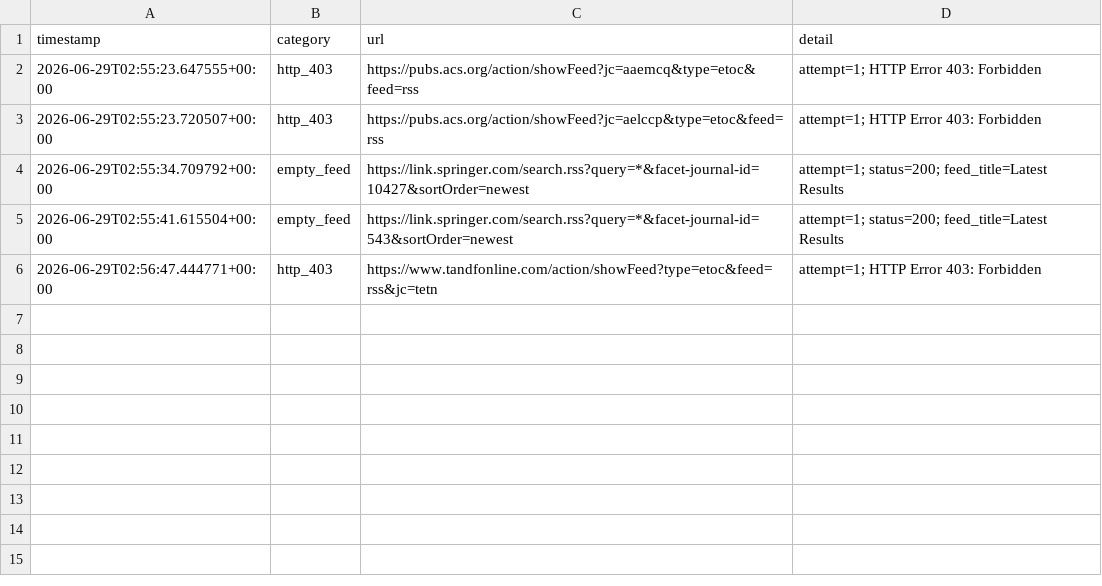
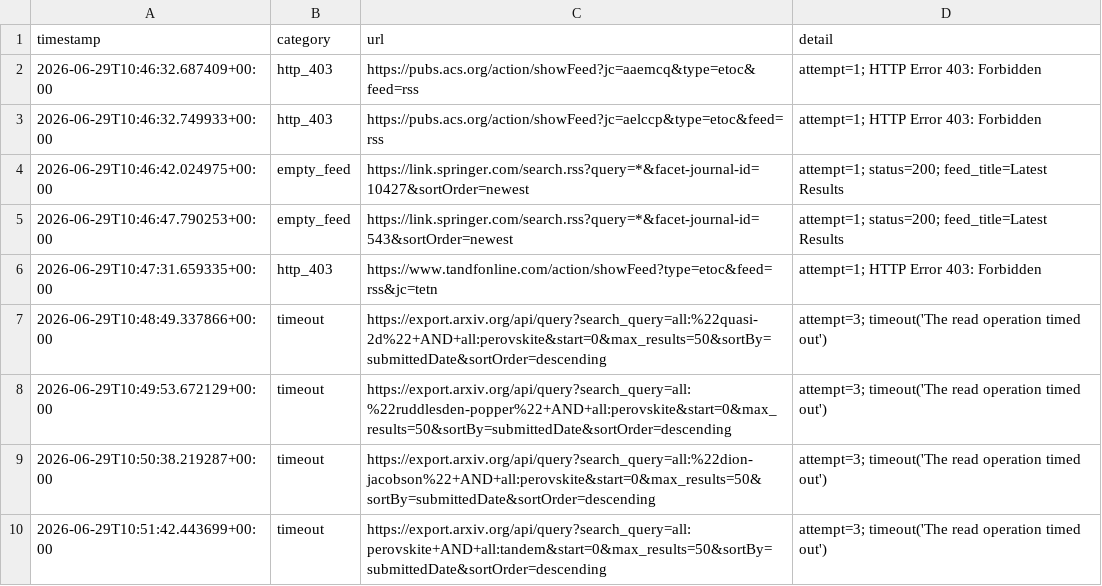
Before and after one commit to Llxyyds666/paper-search, a TSV file: fetch_failures.tsv, drawn as a sheet.

```diff
--- a/fetch_failures.tsv
+++ b/fetch_failures.tsv
@@ -1,6 +1,10 @@
 timestamp	category	url	detail
-2026-06-29T02:55:23.647555+00:00	http_403	https://pubs.acs.org/action/showFeed?jc=aaemcq&type=etoc&feed=rss	attempt=1; HTTP Error 403: Forbidden
-2026-06-29T02:55:23.720507+00:00	http_403	https://pubs.acs.org/action/showFeed?jc=aelccp&type=etoc&feed=rss	attempt=1; HTTP Error 403: Forbidden
-2026-06-29T02:55:34.709792+00:00	empty_feed	https://link.springer.com/search.rss?query=*&facet-journal-id=10427&sortOrder=newest	attempt=1; status=200; feed_title=Latest Results
-2026-06-29T02:55:41.615504+00:00	empty_feed	https://link.springer.com/search.rss?query=*&facet-journal-id=543&sortOrder=newest	attempt=1; status=200; feed_title=Latest Results
-2026-06-29T02:56:47.444771+00:00	http_403	https://www.tandfonline.com/action/showFeed?type=etoc&feed=rss&jc=tetn	attempt=1; HTTP Error 403: Forbidden
+2026-06-29T10:46:32.687409+00:00	http_403	https://pubs.acs.org/action/showFeed?jc=aaemcq&type=etoc&feed=rss	attempt=1; HTTP Error 403: Forbidden
+2026-06-29T10:46:32.749933+00:00	http_403	https://pubs.acs.org/action/showFeed?jc=aelccp&type=etoc&feed=rss	attempt=1; HTTP Error 403: Forbidden
+2026-06-29T10:46:42.024975+00:00	empty_feed	https://link.springer.com/search.rss?query=*&facet-journal-id=10427&sortOrder=newest	attempt=1; status=200; feed_title=Latest Results
+2026-06-29T10:46:47.790253+00:00	empty_feed	https://link.springer.com/search.rss?query=*&facet-journal-id=543&sortOrder=newest	attempt=1; status=200; feed_title=Latest Results
+2026-06-29T10:47:31.659335+00:00	http_403	https://www.tandfonline.com/action/showFeed?type=etoc&feed=rss&jc=tetn	attempt=1; HTTP Error 403: Forbidden
+2026-06-29T10:48:49.337866+00:00	timeout	https://export.arxiv.org/api/query?search_query=all:%22quasi-2d%22+AND+all:perovskite&start=0&max_results=50&sortBy=submittedDate&sortOrder=descending	attempt=3; timeout('The read operation timed out')
+2026-06-29T10:49:53.672129+00:00	timeout	https://export.arxiv.org/api/query?search_query=all:%22ruddlesden-popper%22+AND+all:perovskite&start=0&max_results=50&sortBy=submittedDate&sortOrder=descending	attempt=3; timeout('The read operation timed out')
+2026-06-29T10:50:38.219287+00:00	timeout	https://export.arxiv.org/api/query?search_query=all:%22dion-jacobson%22+AND+all:perovskite&start=0&max_results=50&sortBy=submittedDate&sortOrder=descending	attempt=3; timeout('The read operation timed out')
+2026-06-29T10:51:42.443699+00:00	timeout	https://export.arxiv.org/api/query?search_query=all:perovskite+AND+all:tandem&start=0&max_results=50&sortBy=submittedDate&sortOrder=descending	attempt=3; timeout('The read operation timed out')
```
Also changed, not shown: 1 other file.
